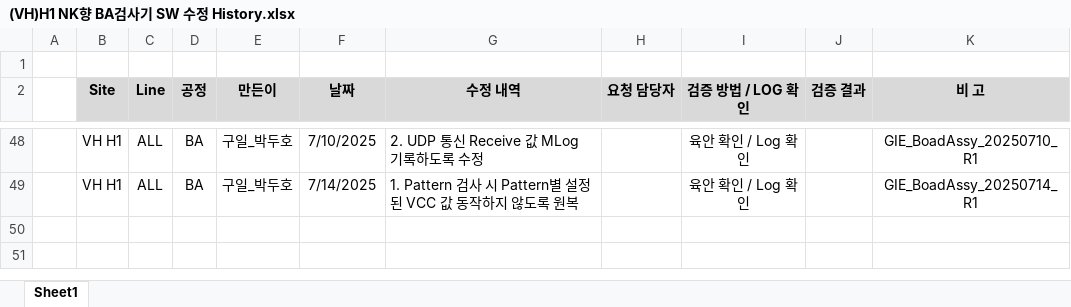
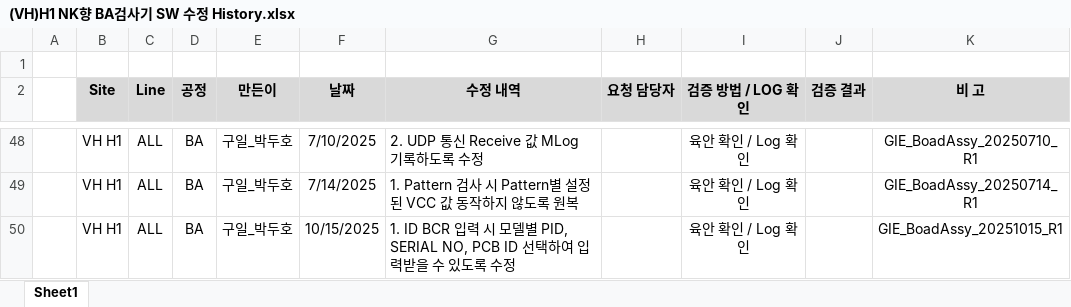
Before and after one commit to cuinanzhe85/GIE_BoadAssy, an Excel workbook: (VH)H1 NK향 BA검사기 SW 수정 History.xlsx, sheet Sheet1, drawn as a sheet; only a part is shown, gaps mark what is left out; values as stored, in another font and other column widths than the file's, no borders; charts and pictures not drawn; the diff names each change by its address in the sheet, - before the commit and + after, or states it on an @@ line.

Commit message:
1. ID BCR 입력 시 모델별 PID, SERIAL NO, PCB ID 선택하여 입력받을 수 있도록 수정

```diff
--- a/(VH)H1 NK향 BA검사기 SW 수정 History.xlsx (sheet Sheet1)
+++ b/(VH)H1 NK향 BA검사기 SW 수정 History.xlsx (sheet Sheet1)
+row 50:  | VH H1 | ALL | BA | 구일_박두호 | 10/15/2025 | 1. ID BCR 입력 시 모델별 PID, SERIAL NO, PCB ID 선택하여 입력받을 수 있도록 수정 |  | 육안 확인 / Log 확인 |  | GIE_BoadAssy_20251015_R1
```
Also changed, not shown: charts or pictures, 9 other files.
